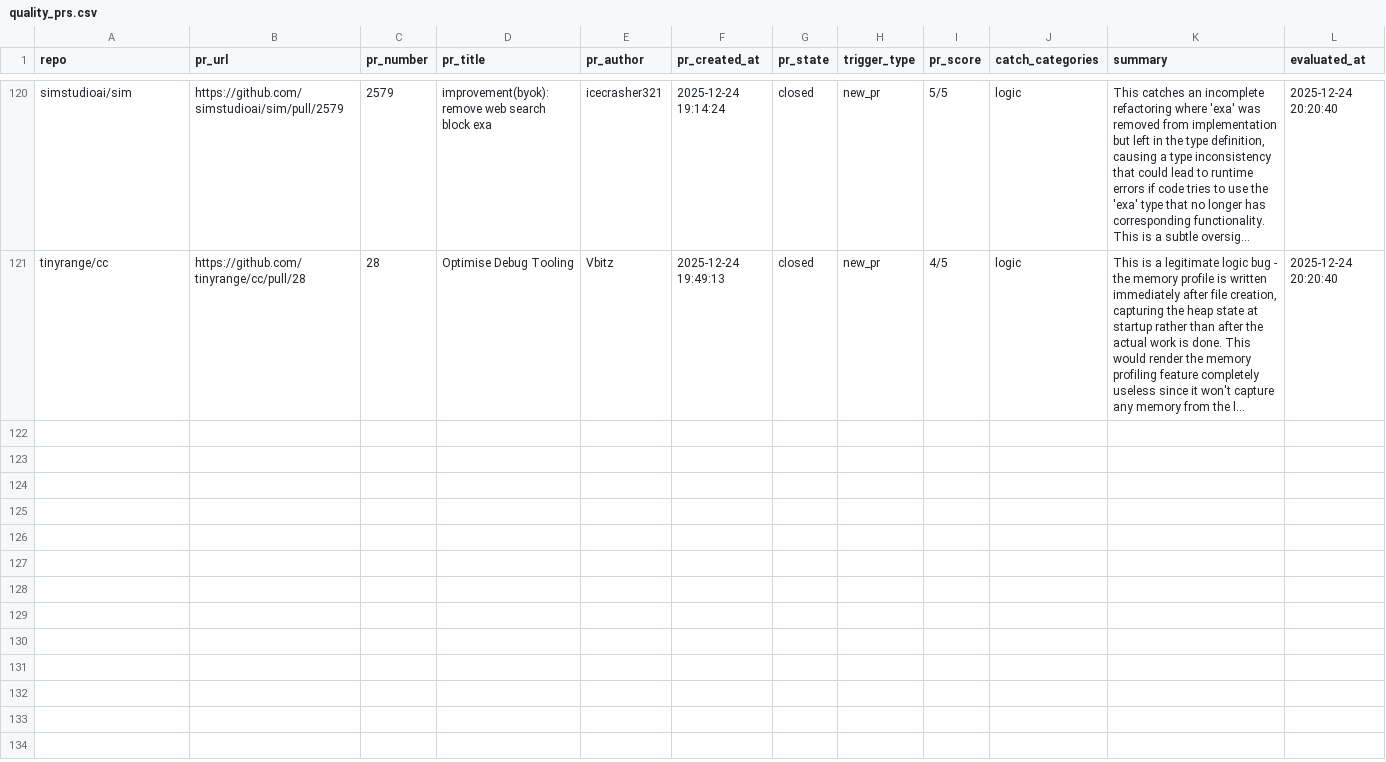
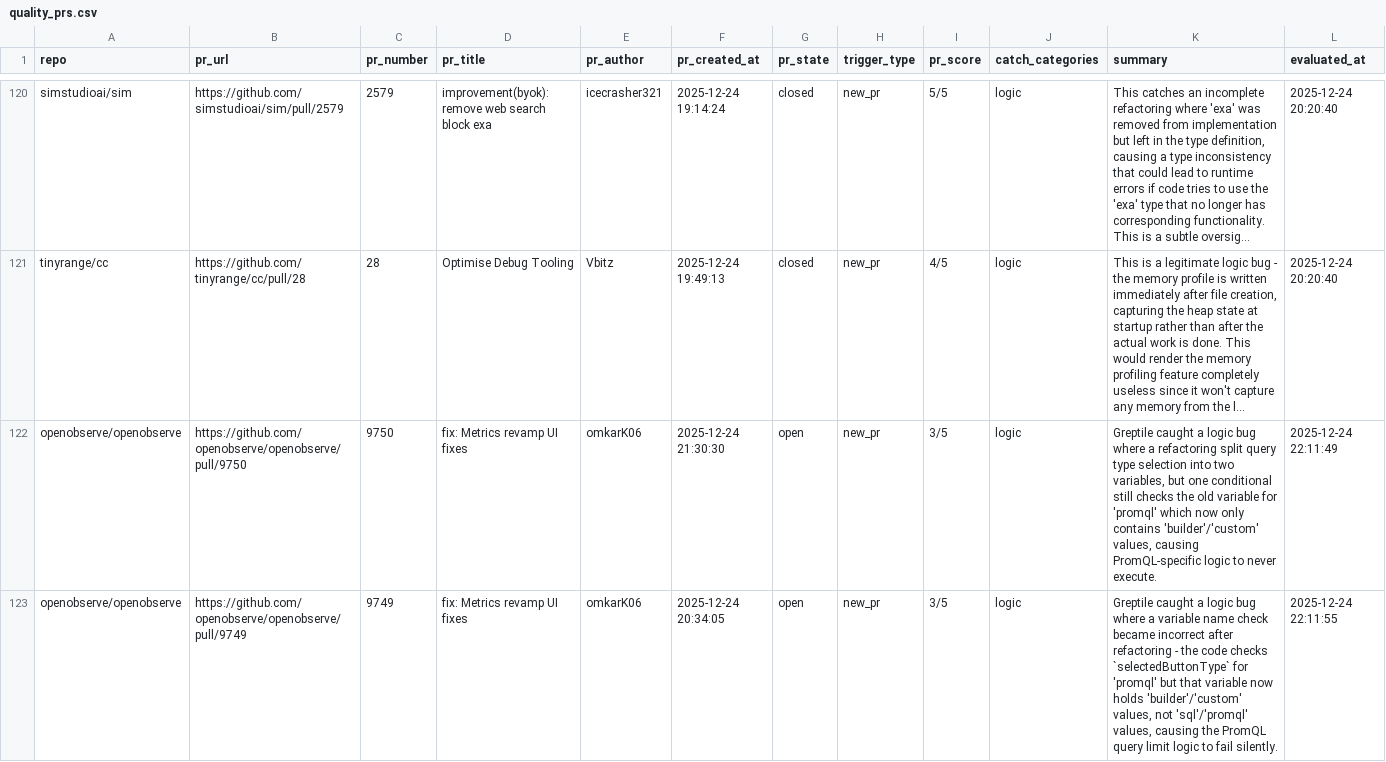
Before and after one commit to greptileai/live-feed, a CSV file: output/quality_prs.csv, drawn as a sheet; only a part is shown, gaps mark what is left out; long unchanged cells end in …; the diff names each change by its address in the sheet, - before the commit and + after, or states it on an @@ line.

```diff
--- a/output/quality_prs.csv
+++ b/output/quality_prs.csv
+row 122: openobserve/openobserve | https://github.com/openobserve/openobserve/pull/9750 | 9750 | fix: Metrics revamp UI fixes | omkarK06 | 2025-12-24 21:30:30 | open | new_pr | 3/5 | logic | Greptile caught a logic bug where a refactoring split query type selection into two variables, but one conditional still checks the old variable for 'promql' which now only contains 'builder'/'custom' values, causing PromQL-specific logic to never execute. | 2025-12-24 22:11:49
+row 123: openobserve/openobserve | https://github.com/openobserve/openobserve/pull/9749 | 9749 | fix: Metrics revamp UI fixes | omkarK06 | 2025-12-24 20:34:05 | open | new_pr | 3/5 | logic | Greptile caught a logic bug where a variable name check became incorrect after refactoring - the code checks `selectedButtonType` for 'promql' but that variable now holds 'builder'/'custom' values, not 'sql'/'promql' values, causing the PromQL query limit logic to fail silently. | 2025-12-24 22:11:55
```
Also changed, not shown: 1 other file.
